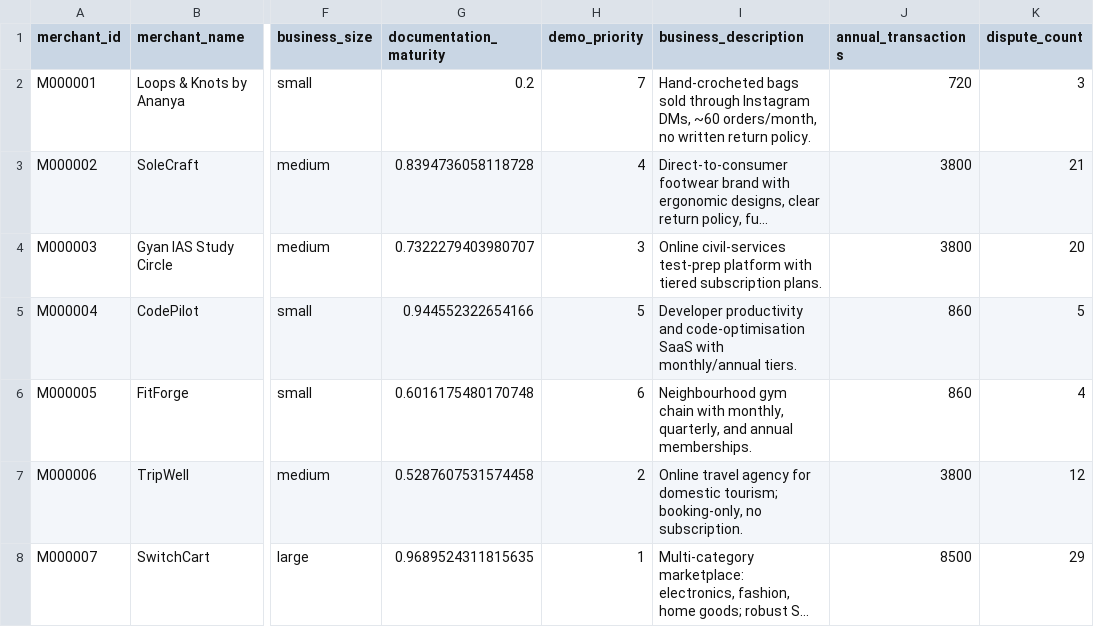
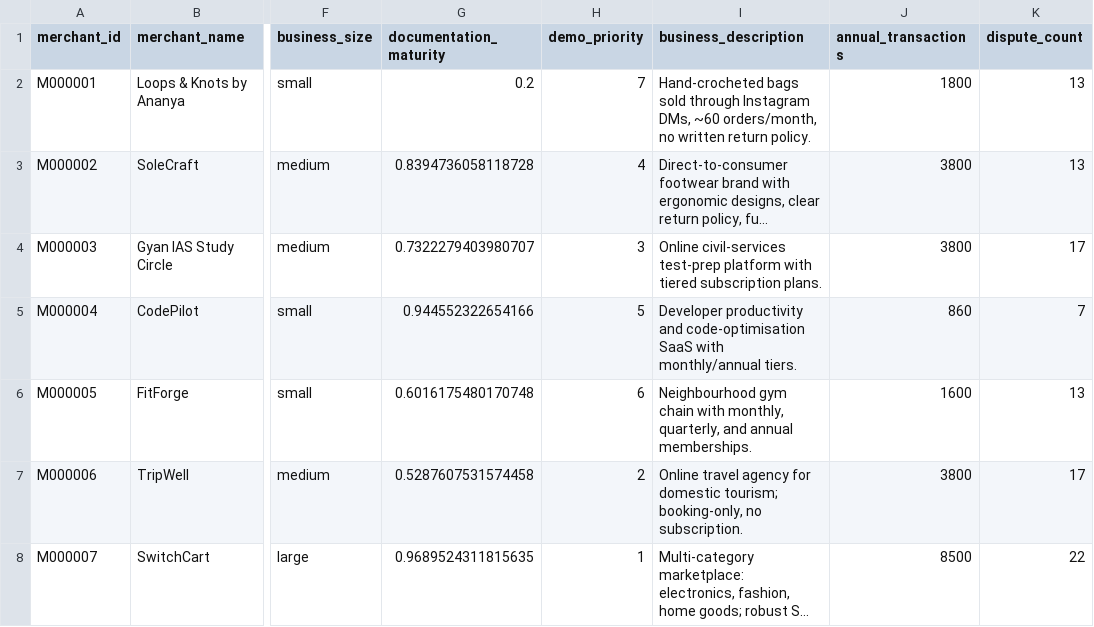
Before and after one commit to Lilekha/sahaya_dispute_evidence_responder_razorpay_buildathon, a CSV file: data/demo/demo_merchants.csv, drawn as a sheet; only a part is shown, gaps mark what is left out; long unchanged cells end in …; the diff names each change by its address in the sheet, - before the commit and + after, or states it on an @@ line.

```diff
--- a/data/demo/demo_merchants.csv
+++ b/data/demo/demo_merchants.csv
-J2 (annual_transactions): 720
+J2 (annual_transactions): 1800
-K2 (dispute_count): 3
+K2 (dispute_count): 13
-K3 (dispute_count): 21
+K3 (dispute_count): 13
-K4 (dispute_count): 20
+K4 (dispute_count): 17
-K5 (dispute_count): 5
+K5 (dispute_count): 7
-J6 (annual_transactions): 860
+J6 (annual_transactions): 1600
-K6 (dispute_count): 4
+K6 (dispute_count): 13
-K7 (dispute_count): 12
+K7 (dispute_count): 17
-K8 (dispute_count): 29
+K8 (dispute_count): 22
```
Also changed, not shown: data/core/disputes.csv, data/core/merchants.csv, 42 other files.
